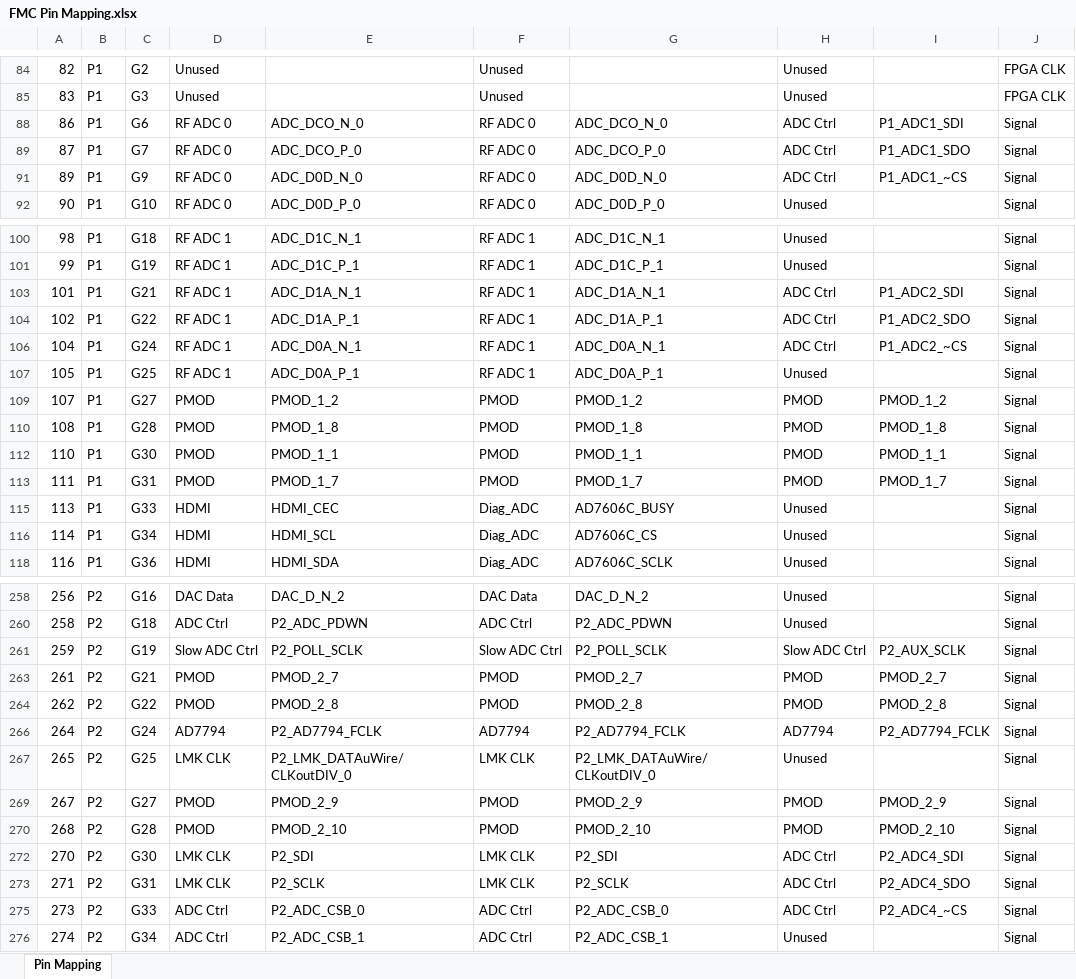
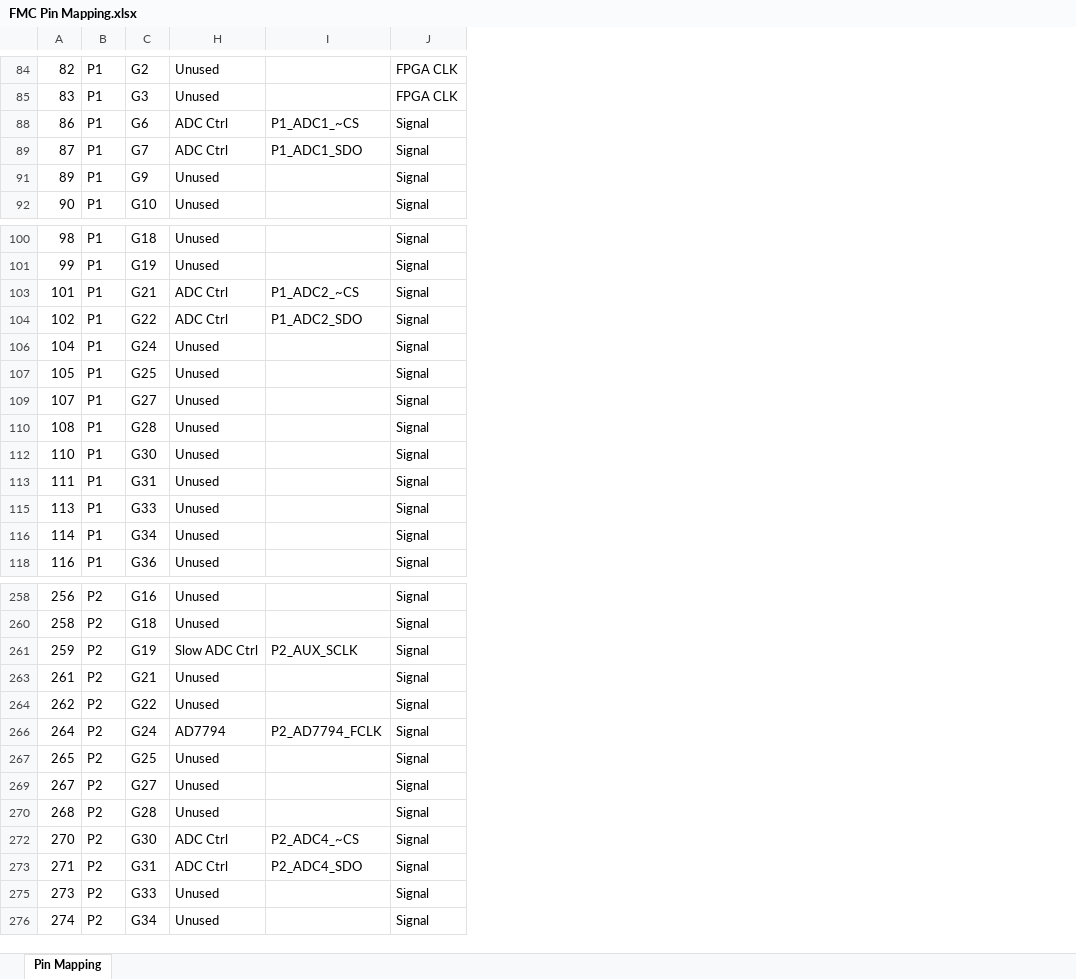
Before and after one commit to osprey-dcs/Quartz, an Excel workbook: FMC Pin Mapping.xlsx, sheet Pin Mapping, drawn as a sheet; only a part is shown, gaps mark what is left out; values as stored, in another font and other column widths than the file's, no cell formats; charts and pictures not drawn; the diff covers the shown part only; the diff names each change by its address in the sheet, - before the commit and + after, or states it on an @@ line.

Commit message:
Schmatic Updates
Updated:
ADC MCLK signal
Removed PMOD connectors
Added Coax input for iRIG signal with 5V buffer
Moved around FMC pin mapping
Changed relay driver chip daisy chain order
Changed all input AFE to new design based around the INA851 chip

```diff
--- a/FMC Pin Mapping.xlsx (sheet Pin Mapping)
+++ b/FMC Pin Mapping.xlsx (sheet Pin Mapping)
@@ column D hidden, rows 84-92: Unused | Unused | RF ADC 0 | RF ADC 0 | RF ADC 0 | RF ADC 0; rows 100-118: RF ADC 1 | RF ADC 1 | RF ADC 1 | RF ADC 1 | RF ADC 1 | RF ADC 1 | PMOD | PMOD | PMOD | PMOD | HDMI | HDMI | HDMI; rows 258-276: DAC Data | ADC Ctrl | Slow ADC Ctrl | PMOD | PMOD | AD7794 | LMK CLK | PMOD | PMOD | LMK CLK | LMK CLK | ADC Ctrl | ADC Ctrl @@
@@ column E hidden, rows 88-92: ADC_DCO_N_0 | ADC_DCO_P_0 | ADC_D0D_N_0 | ADC_D0D_P_0; rows 100-118: ADC_D1C_N_1 | ADC_D1C_P_1 | ADC_D1A_N_1 | ADC_D1A_P_1 | ADC_D0A_N_1 | ADC_D0A_P_1 | PMOD_1_2 | PMOD_1_8 | PMOD_1_1 | PMOD_1_7 | HDMI_CEC | HDMI_SCL | HDMI_SDA; rows 258-276: DAC_D_N_2 | P2_ADC_PDWN | P2_POLL_SCLK | PMOD_2_7 | PMOD_2_8 | P2_AD7794_FCLK | P2_LMK_DATAuWire/CLKoutDIV_0 | PMOD_2_9 | PMOD_2_10 | P2_SDI | P2_SCLK | P2_ADC_CSB_0 | P2_ADC_CSB_1 @@
@@ column F hidden, rows 84-92: Unused | Unused | RF ADC 0 | RF ADC 0 | RF ADC 0 | RF ADC 0; rows 100-118: RF ADC 1 | RF ADC 1 | RF ADC 1 | RF ADC 1 | RF ADC 1 | RF ADC 1 | PMOD | PMOD | PMOD | PMOD | Diag_ADC | Diag_ADC | Diag_ADC; rows 258-276: DAC Data | ADC Ctrl | Slow ADC Ctrl | PMOD | PMOD | AD7794 | LMK CLK | PMOD | PMOD | LMK CLK | LMK CLK | ADC Ctrl | ADC Ctrl @@
@@ column G hidden, rows 88-92: ADC_DCO_N_0 | ADC_DCO_P_0 | ADC_D0D_N_0 | ADC_D0D_P_0; rows 100-118: ADC_D1C_N_1 | ADC_D1C_P_1 | ADC_D1A_N_1 | ADC_D1A_P_1 | ADC_D0A_N_1 | ADC_D0A_P_1 | PMOD_1_2 | PMOD_1_8 | PMOD_1_1 | PMOD_1_7 | AD7606C_BUSY | AD7606C_CS | AD7606C_SCLK; rows 258-276: DAC_D_N_2 | P2_ADC_PDWN | P2_POLL_SCLK | PMOD_2_7 | PMOD_2_8 | P2_AD7794_FCLK | P2_LMK_DATAuWire/CLKoutDIV_0 | PMOD_2_9 | PMOD_2_10 | P2_SDI | P2_SCLK | P2_ADC_CSB_0 | P2_ADC_CSB_1 @@
-I88: P1_ADC1_SDI
+I88: P1_ADC1_~CS
-H91: ADC Ctrl
+H91: Unused
-I91: P1_ADC1_~CS
+I91: (empty)
-I103: P1_ADC2_SDI
+I103: P1_ADC2_~CS
-H106: ADC Ctrl
+H106: Unused
-I106: P1_ADC2_~CS
+I106: (empty)
-H109:H110: PMOD
+H109:H110: Unused
-I109: PMOD_1_2
+I109: (empty)
-I110: PMOD_1_8
+I110: (empty)
-H112:H113: PMOD
+H112:H113: Unused
-I112: PMOD_1_1
+I112: (empty)
-I113: PMOD_1_7
+I113: (empty)
-H263:H264: PMOD
+H263:H264: Unused
-I263: PMOD_2_7
+I263: (empty)
-I264: PMOD_2_8
+I264: (empty)
-H269:H270: PMOD
+H269:H270: Unused
-I269: PMOD_2_9
+I269: (empty)
-I270: PMOD_2_10
+I270: (empty)
-I272: P2_ADC4_SDI
+I272: P2_ADC4_~CS
-H275: ADC Ctrl
+H275: Unused
-I275: P2_ADC4_~CS
+I275: (empty)
```
Also changed, not shown: 55 edited cells elsewhere in this sheet, cell formats, 10 other files.
